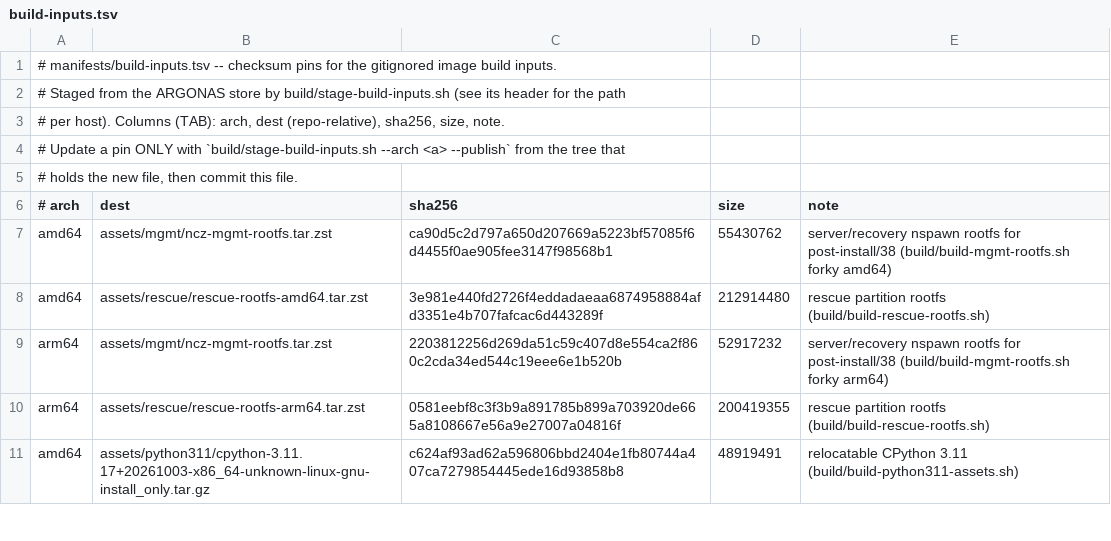
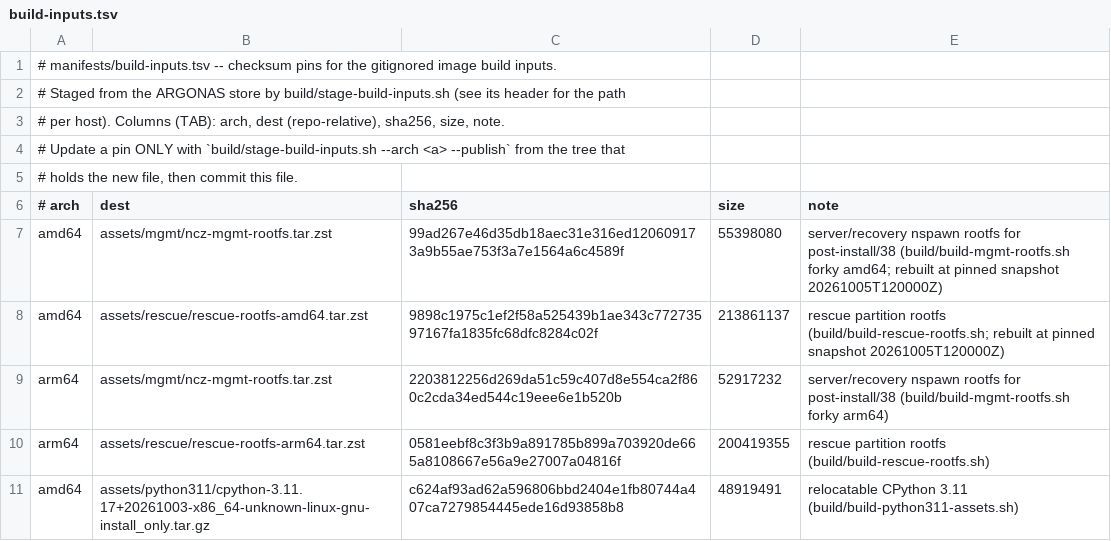
Before and after one commit to ncz-os/cix-installer, a TSV file: manifests/build-inputs.tsv, drawn as a sheet; only a part is shown.

Commit message:
build-inputs: re-pin the amd64 rescue/mgmt rootfs rebuilt at the pinned snapshot
The staged amd64 rescue/mgmt rootfs tarballs were built against snapshot
20261007T202437Z (a different archive state than the 20261005T120000Z
build pin), so their debs and etc/apt/sources.list were not authorized
by the pinned snapshot (the r203 provenance gate failed 25 items:
rescue/mgmt util-linux, login, mount, tzdata, python3.14, bsdutils,
lib{blkid,mount,smartcols,uuid}1, uuid-runtime + both sources.list).

Rebuilt both from the pin (build/build-rescue-rootfs.sh /
build/build-mgmt-rootfs.sh, forky amd64, native debootstrap on
ACHILLES) - they now carry util-linux 2.42.3-1 / tzdata 2026c-1 /
python3.14 3.14.7-4 and the 20261005T120000Z sources.list, verified by
the forky provenance gate standalone (392/0 and 149/0 packages). New
sha256 recorded here; bytes published to the ARGONAS build-inputs store.

```diff
--- a/manifests/build-inputs.tsv
+++ b/manifests/build-inputs.tsv
@@ -6,4 +6,4 @@
 # arch	dest	sha256	size	note
-amd64	assets/mgmt/ncz-mgmt-rootfs.tar.zst	ca90d5c2d797a650d207669a5223bf57085f6d4455f0ae905fee3147f98568b1	55430762	server/recovery nspawn rootfs for post-install/38 (build/build-mgmt-rootfs.sh forky amd64)
-amd64	assets/rescue/rescue-rootfs-amd64.tar.zst	3e981e440fd2726f4eddadaeaa6874958884afd3351e4b707fafcac6d443289f	212914480	rescue partition rootfs (build/build-rescue-rootfs.sh)
+amd64	assets/mgmt/ncz-mgmt-rootfs.tar.zst	99ad267e46d35db18aec31e316ed120609173a9b55ae753f3a7e1564a6c4589f	55398080	server/recovery nspawn rootfs for post-install/38 (build/build-mgmt-rootfs.sh forky amd64; rebuilt at pinned snapshot 20261005T120000Z)
+amd64	assets/rescue/rescue-rootfs-amd64.tar.zst	9898c1975c1ef2f58a525439b1ae343c77273597167fa1835fc68dfc8284c02f	213861137	rescue partition rootfs (build/build-rescue-rootfs.sh; rebuilt at pinned snapshot 20261005T120000Z)
 arm64	assets/mgmt/ncz-mgmt-rootfs.tar.zst	2203812256d269da51c59c407d8e554ca2f860c2cda34ed544c19eee6e1b520b	52917232	server/recovery nspawn rootfs for post-install/38 (build/build-mgmt-rootfs.sh forky arm64)
```
